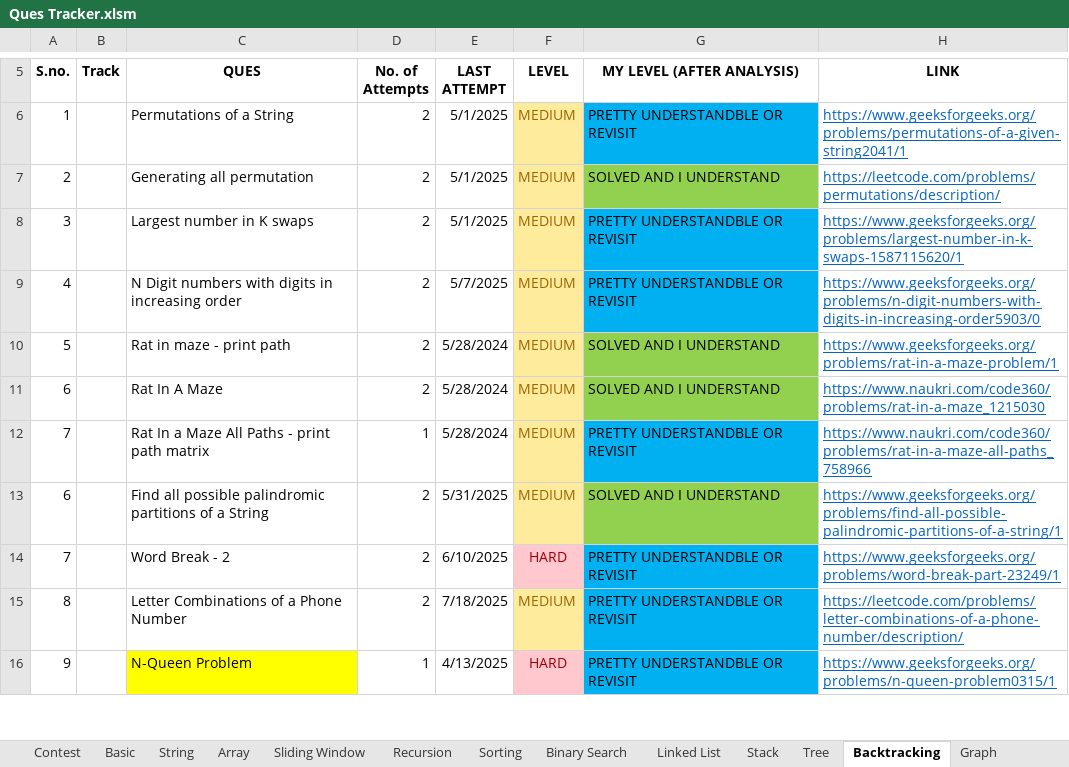
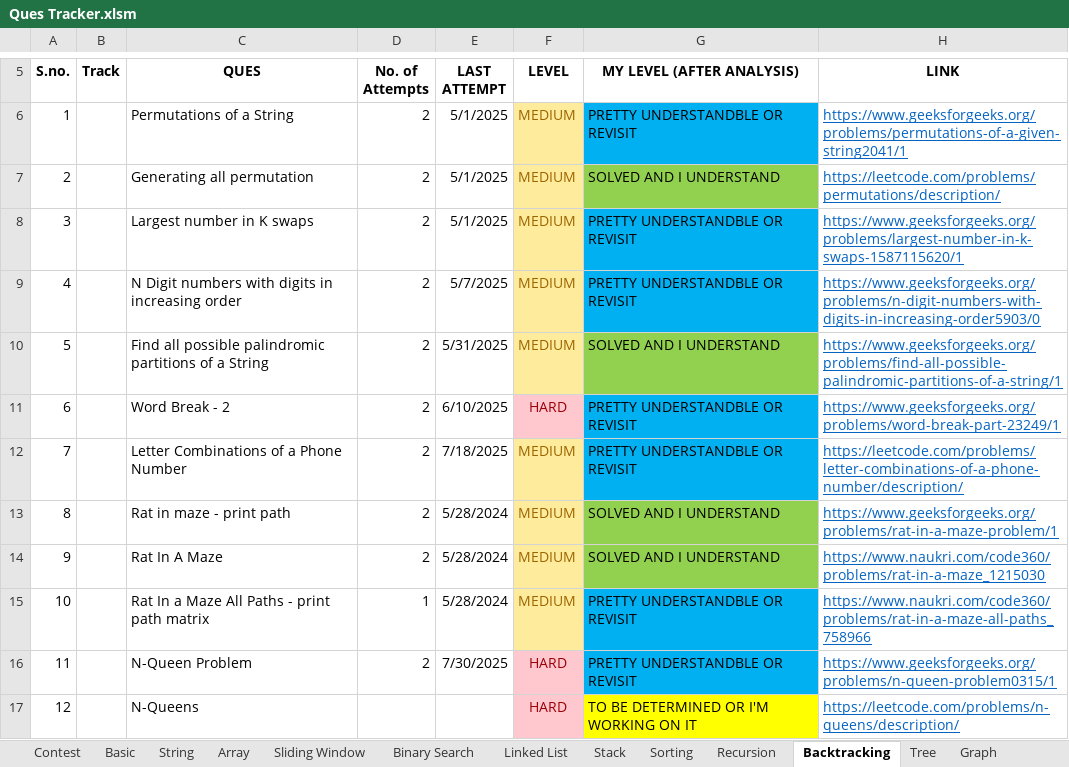
Before and after one commit to Janhavibabber/DSA, an Excel workbook: Ques Tracker.xlsm, sheet Backtracking, drawn as a sheet; only a part is shown, gaps mark what is left out; values as stored, in another font and other column widths than the file's, no borders; charts and pictures not drawn; removed rows and columns are numbered as before the commit, all else as after; the diff covers the shown part only; the diff names each change by its address in the sheet, - before the commit and + after, or states it on an @@ line.

```diff
--- a/Ques Tracker.xlsm (sheet Backtracking)
+++ b/Ques Tracker.xlsm (sheet Backtracking)
@@ sheet tab order changed: Contest | Basic | String | Array | Sliding Window | Binary Search | Linked List | Stack | Sorting | Recursion | Backtracking | Tree | Graph @@
-row 10: 5 |  | Rat in maze - print path | 2 | 5/28/2024 | MEDIUM | SOLVED AND I UNDERSTAND | https://www.geeksforgeeks.org/problems/rat-in-a-maze-problem/1
-row 11: 6 |  | Rat In A Maze | 2 | 5/28/2024 | MEDIUM | SOLVED AND I UNDERSTAND | https://www.naukri.com/code360/problems/rat-in-a-maze_1215030
-row 12: 7 |  | Rat In a Maze All Paths - print path matrix | 1 | 5/28/2024 | MEDIUM | PRETTY UNDERSTANDBLE OR REVISIT | https://www.naukri.com/code360/problems/rat-in-a-maze-all-paths_758966
-A10 (S.no.): 6
+A10 (S.no.): 5
-A11 (S.no.): 7
+A11 (S.no.): 6
-A12 (S.no.): 8
+A12 (S.no.): 7
+row 13: 8 |  | Rat in maze - print path | 2 | 5/28/2024 | MEDIUM | SOLVED AND I UNDERSTAND | https://www.geeksforgeeks.org/problems/rat-in-a-maze-problem/1
+row 14: 9 |  | Rat In A Maze | 2 | 5/28/2024 | MEDIUM | SOLVED AND I UNDERSTAND | https://www.naukri.com/code360/problems/rat-in-a-maze_1215030
+row 15: 10 |  | Rat In a Maze All Paths - print path matrix | 1 | 5/28/2024 | MEDIUM | PRETTY UNDERSTANDBLE OR REVISIT | https://www.naukri.com/code360/problems/rat-in-a-maze-all-paths_758966
-A16 (S.no.): 9
+A16 (S.no.): 11
-C16 fill: #FFFF00
+C16 fill: none
-D16 (No. of Attempts): 1
+D16 (No. of Attempts): 2
-E16 (LAST ATTEMPT): 4/13/2025
+E16 (LAST ATTEMPT): 7/30/2025
+row 17: 12 |  | N-Queens |  |  | HARD | TO BE DETERMINED OR I'M WORKING ON IT | https://leetcode.com/problems/n-queens/description/
```
Also changed, not shown: 5 added rows, 1 removed row, 7 edited cells and cell formats elsewhere in this sheet, sheet Stack, sheet Linked List, sheet Array, sheet Binary Search, sheet Sliding Window, charts or pictures, 5 other files.
